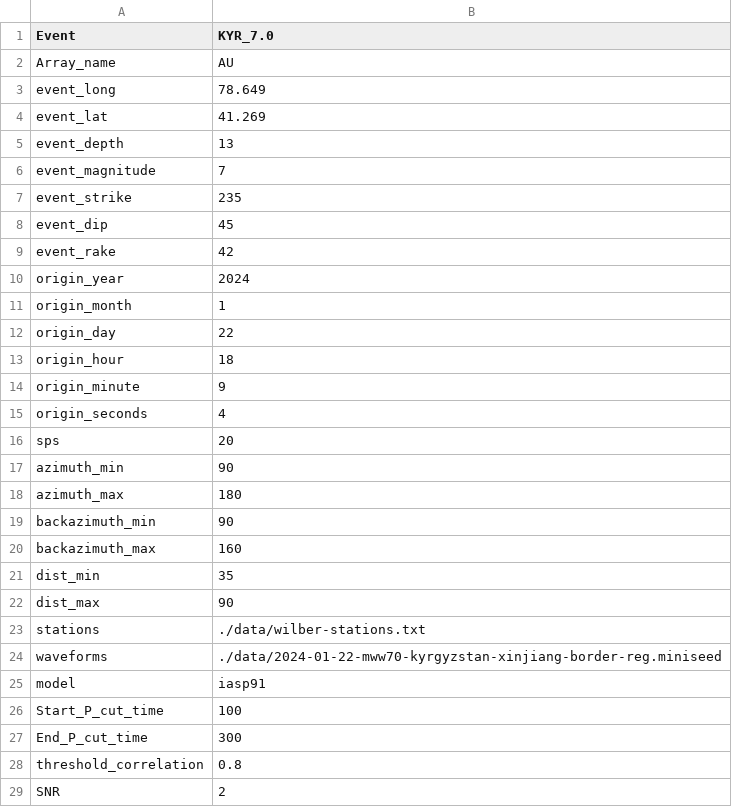
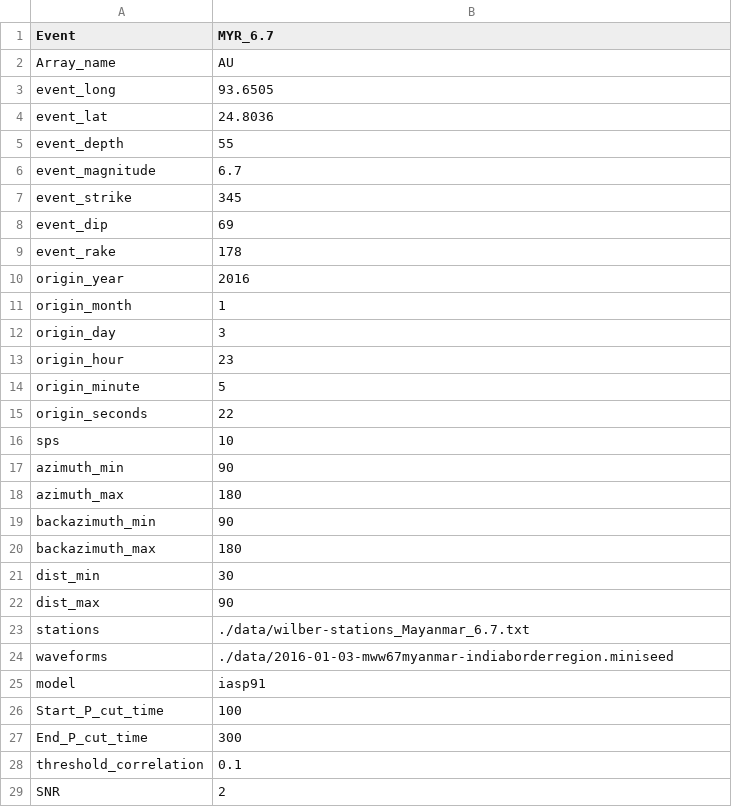
Before and after one commit to ajay6763/earthquake_bp_obspy, a CSV file: input_default.csv, drawn as a sheet; only a part is shown; the diff covers the shown part only.

```diff
--- a/input_default.csv
+++ b/input_default.csv
@@ -1,17 +1,17 @@
-Event,KYR_7.0
+Event,MYR_6.7
 Array_name,AU
-event_long,78.649
-event_lat,41.269
-event_depth,13
-event_magnitude,7
-event_strike,235
-event_dip,45
-event_rake,42
-origin_year,2024
+event_long,93.6505
+event_lat,24.8036
+event_depth,55
+event_magnitude,6.7
+event_strike,345
+event_dip,69
+event_rake,178
+origin_year,2016
 origin_month,1
-origin_day,22
-origin_hour,18
-origin_minute,9
-origin_seconds,4
-sps,20
+origin_day,3
+origin_hour,23
+origin_minute,5
+origin_seconds,22
+sps,10
 azimuth_min,90
@@ -19,7 +19,7 @@ azimuth_max,180
 backazimuth_min,90
-backazimuth_max,160
-dist_min,35
+backazimuth_max,180
+dist_min,30
 dist_max,90
-stations,./data/wilber-stations.txt
-waveforms,./data/2024-01-22-mww70-kyrgyzstan-xinjiang-border-reg.miniseed
+stations,./data/wilber-stations_Mayanmar_6.7.txt
+waveforms,./data/2016-01-03-mww67myanmar-indiaborderregion.miniseed
 model,iasp91
@@ -27,3 +27,3 @@ Start_P_cut_time,100
 End_P_cut_time,300
-threshold_correlation,0.8
+threshold_correlation,0.1
 SNR,2
```
Also changed, not shown: 3 edited cells elsewhere in this file, 3 other files.
